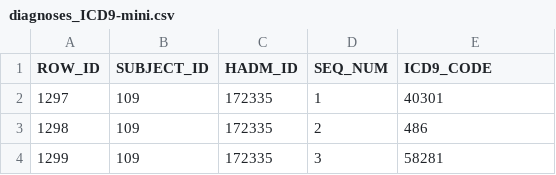
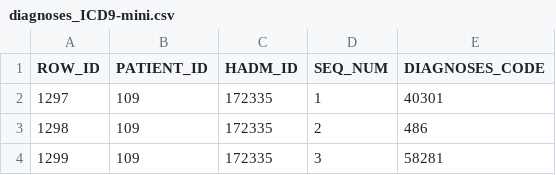
Before and after one commit to Xueping/iml_cohort, a CSV file: data/diagnoses_ICD9-mini.csv, drawn as a sheet; only a part is shown.

Commit message:
update test data column names

```diff
--- a/data/diagnoses_ICD9-mini.csv
+++ b/data/diagnoses_ICD9-mini.csv
@@ -1,2 +1,2 @@
-"ROW_ID","SUBJECT_ID","HADM_ID","SEQ_NUM","ICD9_CODE"
+"ROW_ID","PATIENT_ID","HADM_ID","SEQ_NUM","DIAGNOSES_CODE"
 1297,109,172335,1,"40301"
```
